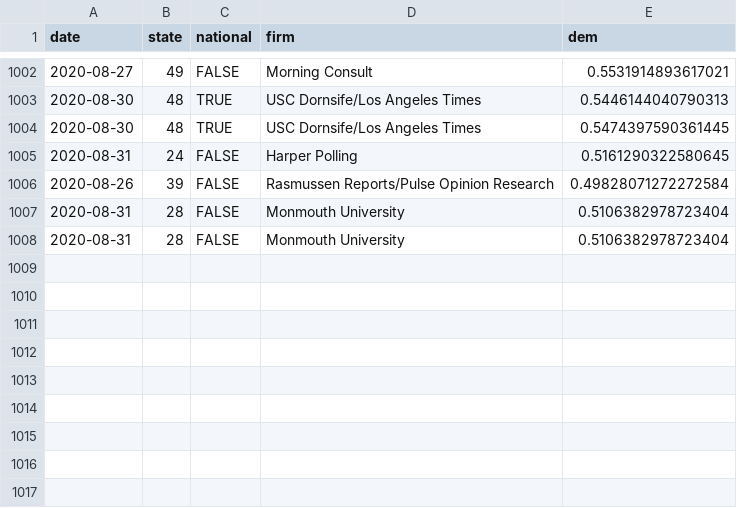
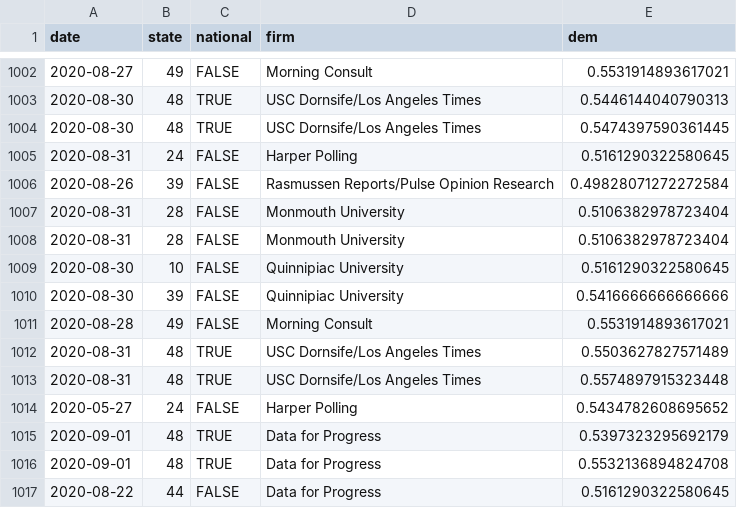
Before and after one commit to CoryMcCartan/president, a CSV file: docs/polls.csv, drawn as a sheet; only a part is shown, gaps mark what is left out.

```diff
--- a/docs/polls.csv
+++ b/docs/polls.csv
@@ -1008 +1008,10 @@ date,state,national,firm,dem
 2020-08-31,28,FALSE,Monmouth University,0.5106382978723404
+2020-08-30,10,FALSE,Quinnipiac University,0.5161290322580645
+2020-08-30,39,FALSE,Quinnipiac University,0.5416666666666666
+2020-08-28,49,FALSE,Morning Consult,0.5531914893617021
+2020-08-31,48,TRUE,USC Dornsife/Los Angeles Times,0.5503627827571489
+2020-08-31,48,TRUE,USC Dornsife/Los Angeles Times,0.5574897915323448
+2020-05-27,24,FALSE,Harper Polling,0.5434782608695652
+2020-09-01,48,TRUE,Data for Progress,0.5397323295692179
+2020-09-01,48,TRUE,Data for Progress,0.5532136894824708
+2020-08-22,44,FALSE,Data for Progress,0.5161290322580645
```
Also changed, not shown: docs/history.csv, docs/state_history.csv, 2 other files.
